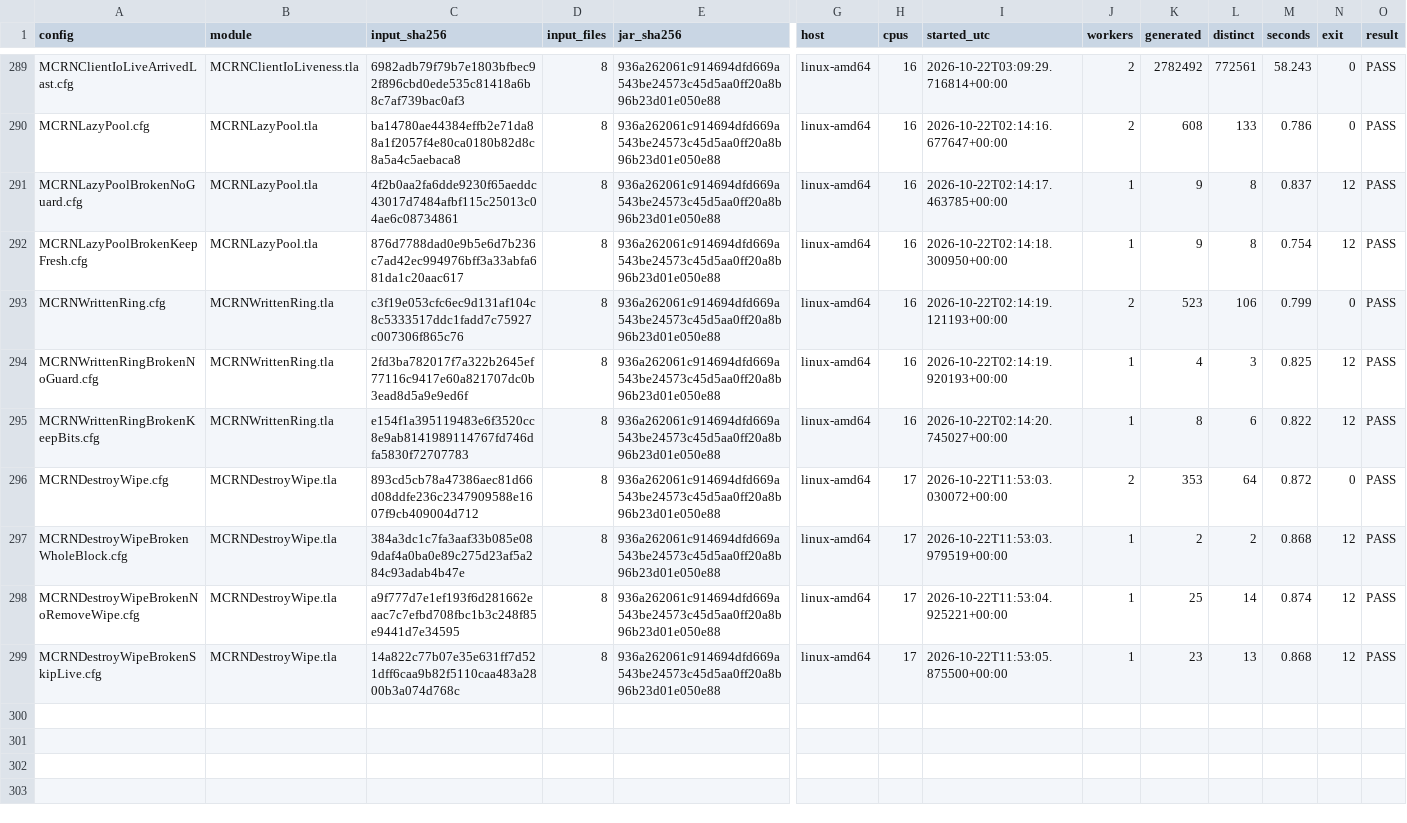
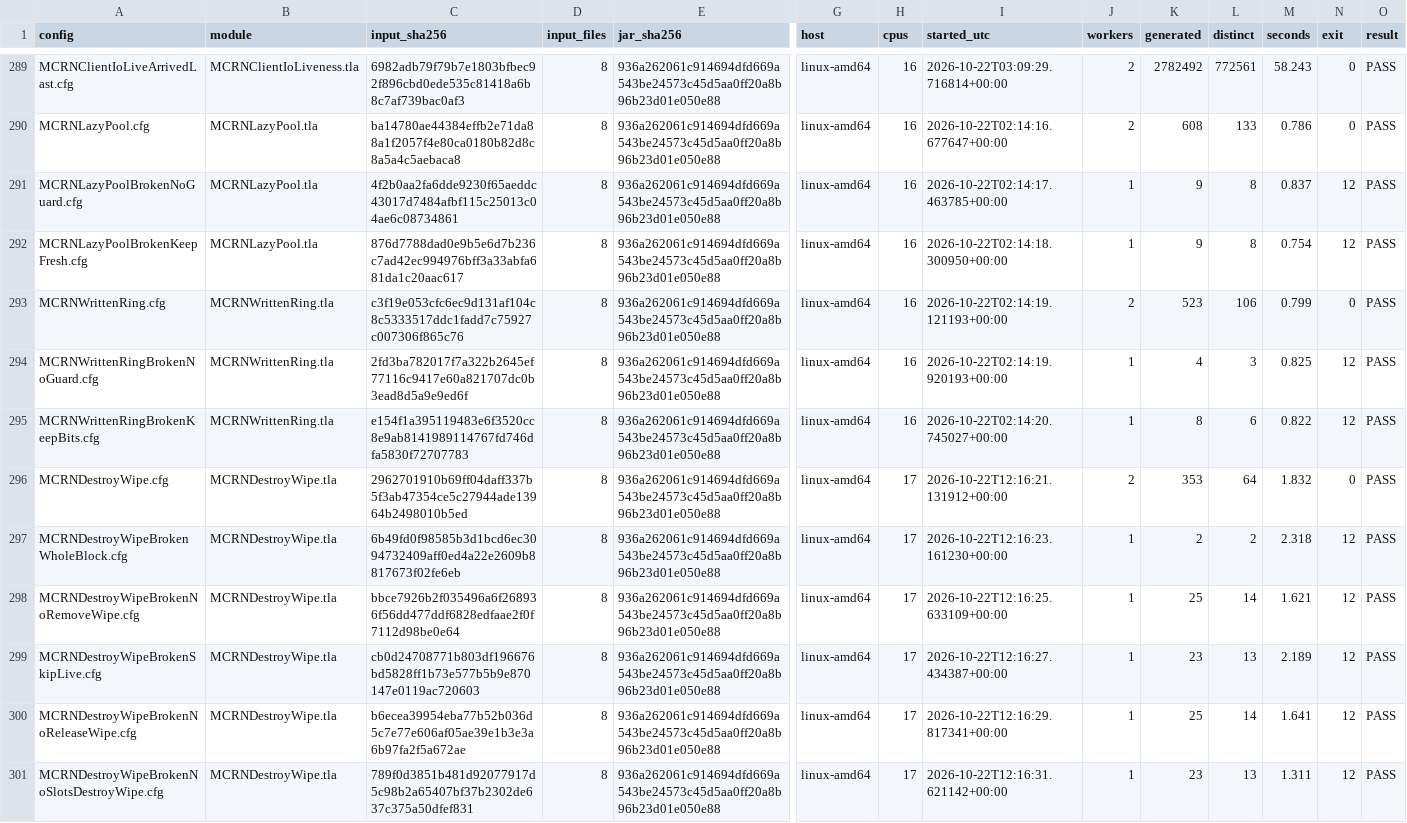
Before and after one commit to mas-bandwidth/rocketnet, a TSV file: tla/RUNS.tsv, drawn as a sheet; only a part is shown, gaps mark what is left out; rows hold the shown columns only; the diff names each change by its address in the sheet, - before the commit and + after, or states it on an @@ line.

```diff
--- a/tla/RUNS.tsv
+++ b/tla/RUNS.tsv
-C296 (input_sha256): 893cd5cb78a47386aec81d66d08ddfe236c2347909588e1607f9cb409004d712
+C296 (input_sha256): 2962701910b69ff04daff337b5f3ab47354ce5c27944ade13964b2498010b5ed
-I296 (started_utc): 2026-10-22T11:53:03.030072+00:00
+I296 (started_utc): 2026-10-22T12:16:21.131912+00:00
-M296 (seconds): 0.872
+M296 (seconds): 1.832
-C297 (input_sha256): 384a3dc1c7fa3aaf33b085e089daf4a0ba0e89c275d23af5a284c93adab4b47e
+C297 (input_sha256): 6b49fd0f98585b3d1bcd6ec3094732409aff0ed4a22e2609b8817673f02fe6eb
-I297 (started_utc): 2026-10-22T11:53:03.979519+00:00
+I297 (started_utc): 2026-10-22T12:16:23.161230+00:00
-M297 (seconds): 0.868
+M297 (seconds): 2.318
-C298 (input_sha256): a9f777d7e1ef193f6d281662eaac7c7efbd708fbc1b3c248f85e9441d7e34595
+C298 (input_sha256): bbce7926b2f035496a6f268936f56dd477ddf6828edfaae2f0f7112d98be0e64
-I298 (started_utc): 2026-10-22T11:53:04.925221+00:00
+I298 (started_utc): 2026-10-22T12:16:25.633109+00:00
-M298 (seconds): 0.874
+M298 (seconds): 1.621
-C299 (input_sha256): 14a822c77b07e35e631ff7d521dff6caa9b82f5110caa483a2800b3a074d768c
+C299 (input_sha256): cb0d24708771b803df196676bd5828ff1b73e577b5b9e870147e0119ac720603
-I299 (started_utc): 2026-10-22T11:53:05.875500+00:00
+I299 (started_utc): 2026-10-22T12:16:27.434387+00:00
-M299 (seconds): 0.868
+M299 (seconds): 2.189
+row 300: MCRNDestroyWipeBrokenNoReleaseWipe.cfg | MCRNDestroyWipe.tla | b6ecea39954eba77b52b036d5c7e77e606af05ae39e1b3e3a6b97fa2f5a672ae | 8 | 936a262061c914694dfd669a543be24573c45d5aa0ff20a8b96b23d01e050e88 | linux-amd64 | 17 | 2026-10-22T12:16:29.817341+00:00 | 1 | 25 | 14 | 1.641 | 12 | PASS
+row 301: MCRNDestroyWipeBrokenNoSlotsDestroyWipe.cfg | MCRNDestroyWipe.tla | 789f0d3851b481d92077917d5c98b2a65407bf37b2302de637c375a50dfef831 | 8 | 936a262061c914694dfd669a543be24573c45d5aa0ff20a8b96b23d01e050e88 | linux-amd64 | 17 | 2026-10-22T12:16:31.621142+00:00 | 1 | 23 | 13 | 1.311 | 12 | PASS
```
Also changed, not shown: 1 other file.
